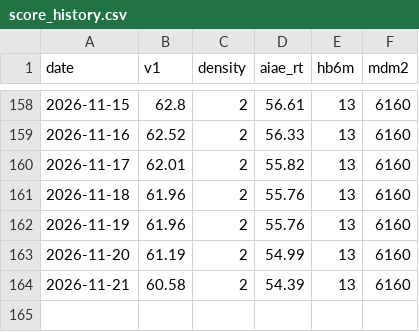
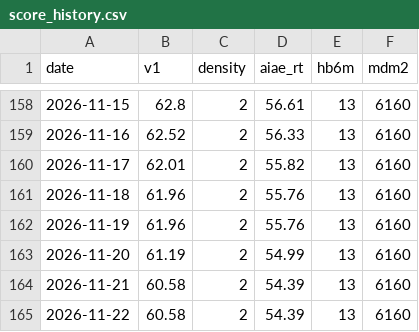
Before and after one commit to hatkohei0611-design/market-monitor, a CSV file: data/score_history.csv, drawn as a sheet; only a part is shown, gaps mark what is left out; the diff names each change by its address in the sheet, - before the commit and + after, or states it on an @@ line.

```diff
--- a/data/score_history.csv
+++ b/data/score_history.csv
+row 165: 2026-11-22 | 60.58 | 2 | 54.39 | 13 | 6160
```
Also changed, not shown: data/insider_daily.csv, 4 other files.
